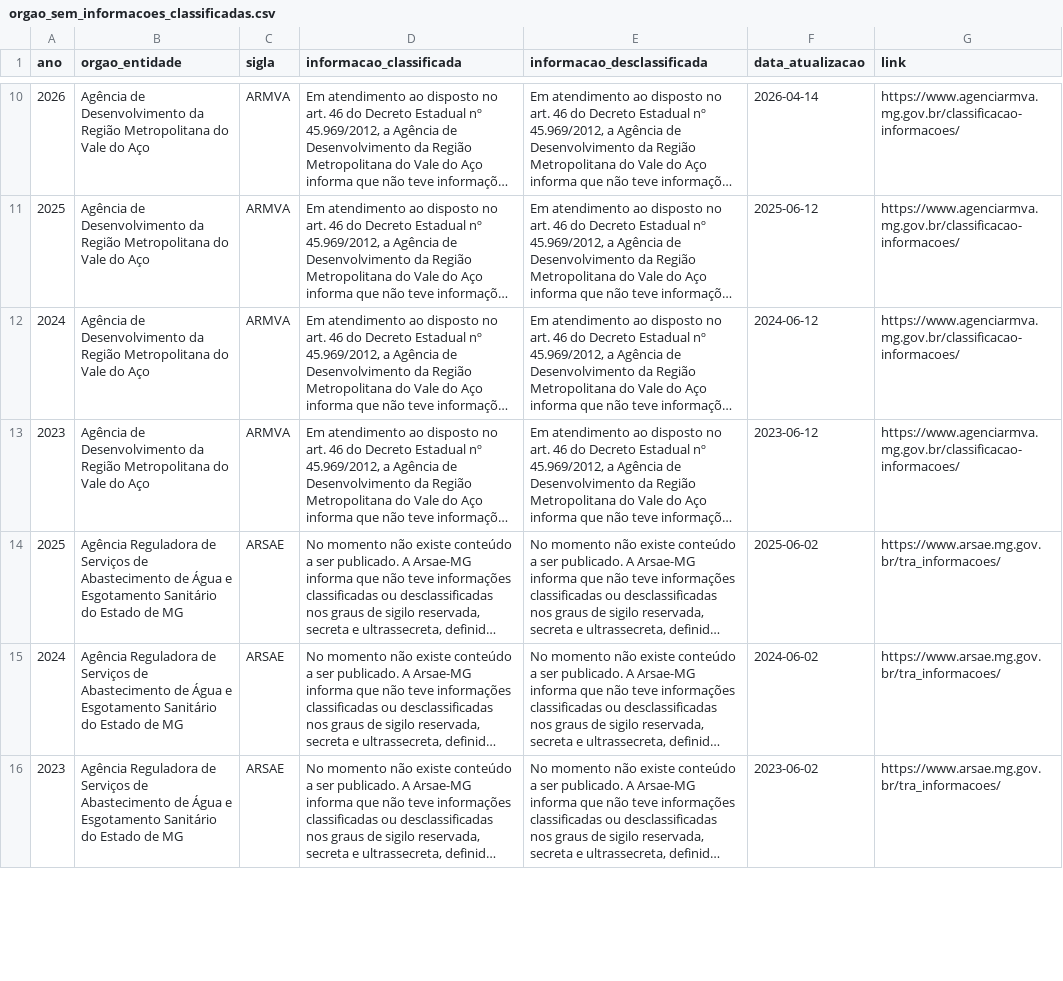
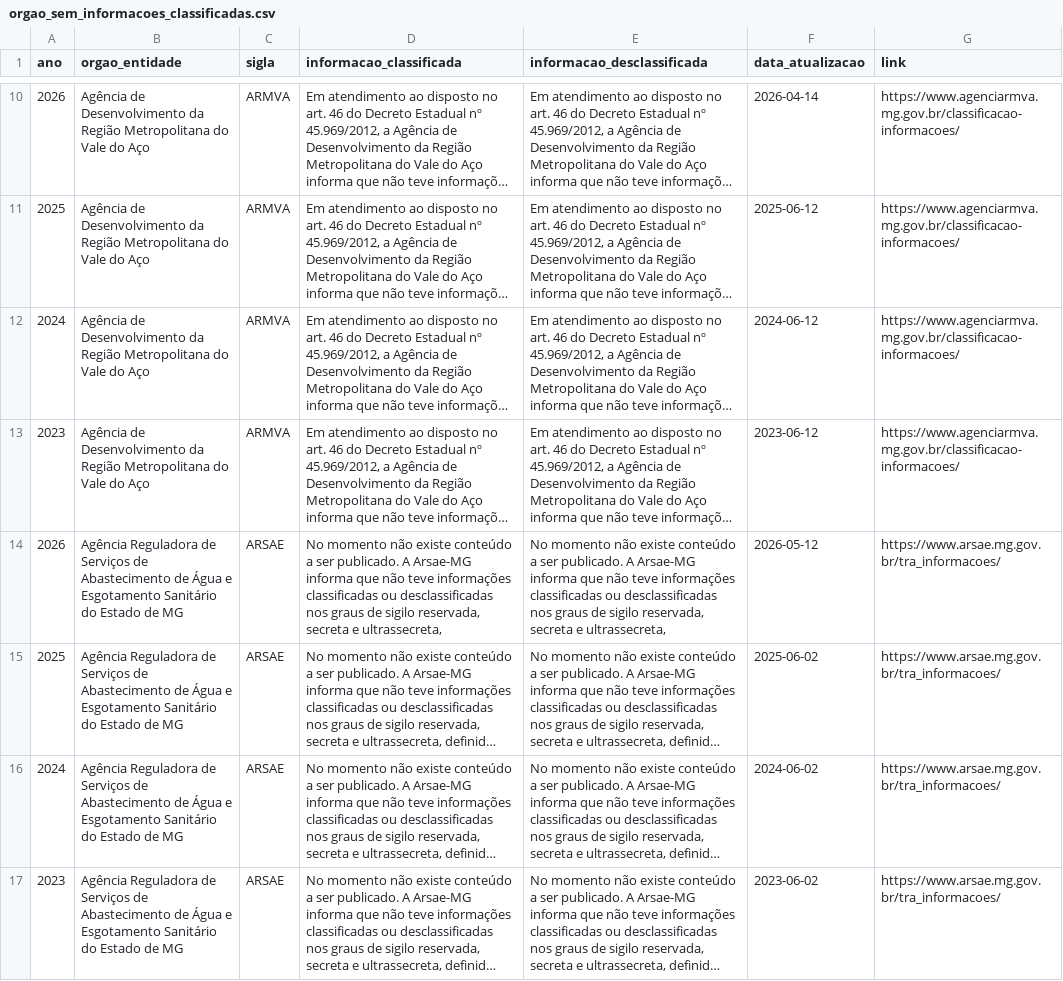
Before and after one commit to transparencia-mg/portal_informacoes_classificadas, a CSV file: dataset/data/orgao_sem_informacoes_classificadas.csv, drawn as a sheet; only a part is shown, gaps mark what is left out; long unchanged cells end in …; the diff covers the shown part only; the diff names each change by its address in the sheet, - before the commit and + after, or states it on an @@ line.

```diff
--- a/dataset/data/orgao_sem_informacoes_classificadas.csv
+++ b/dataset/data/orgao_sem_informacoes_classificadas.csv
+row 14: 2026 | Agência Reguladora de Serviços de Abastecimento de Água e Esgotamento Sanitário do Estado de MG | ARSAE | No momento não existe conteúdo a ser publicado. A Arsae-MG informa que não teve informações classificadas ou desclassificadas nos graus de sigilo reservada, secreta e ultrassecreta, | No momento não existe conteúdo a ser publicado. A Arsae-MG informa que não teve informações classificadas ou desclassificadas nos graus de sigilo reservada, secreta e ultrassecreta, | 2026-05-12 | https://www.arsae.mg.gov.br/tra_informacoes/
```
Also changed, not shown: 5 added rows and 1 edited cell elsewhere in this file, 1 other file.
